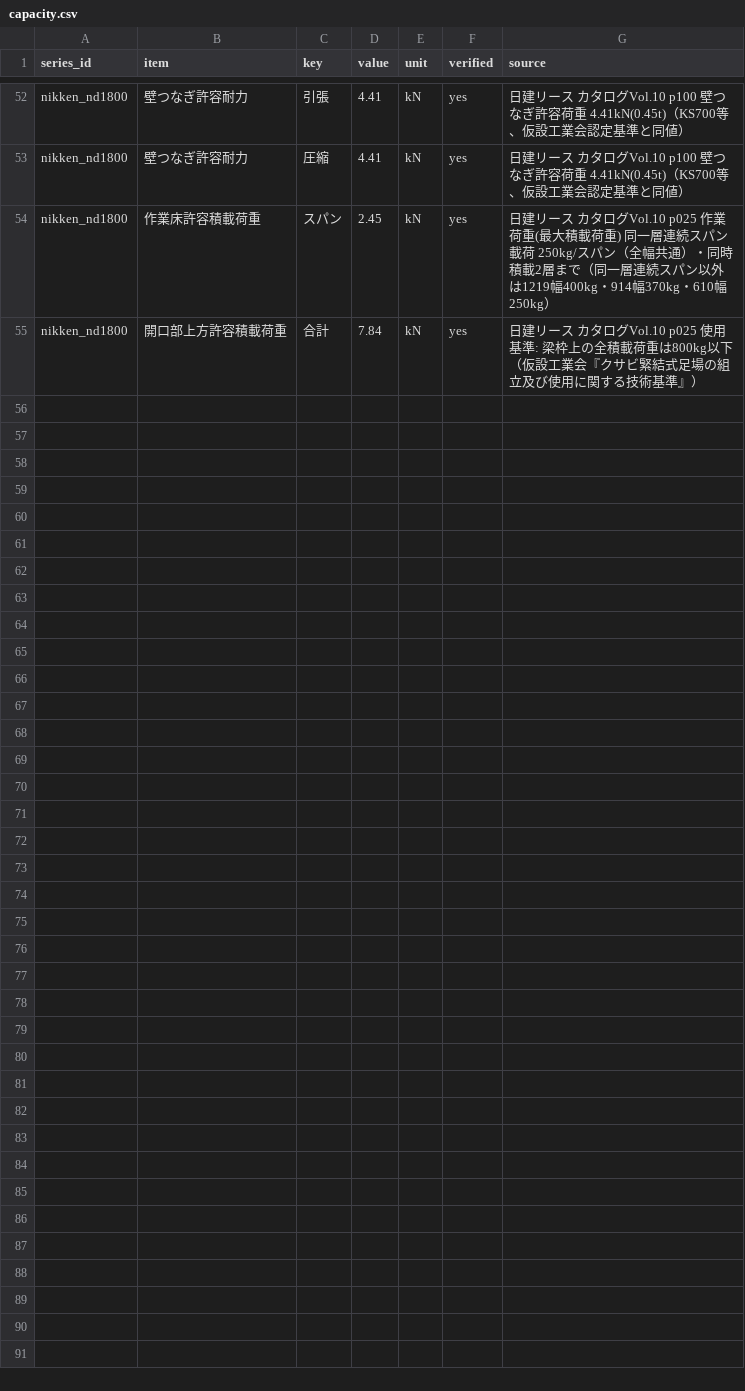
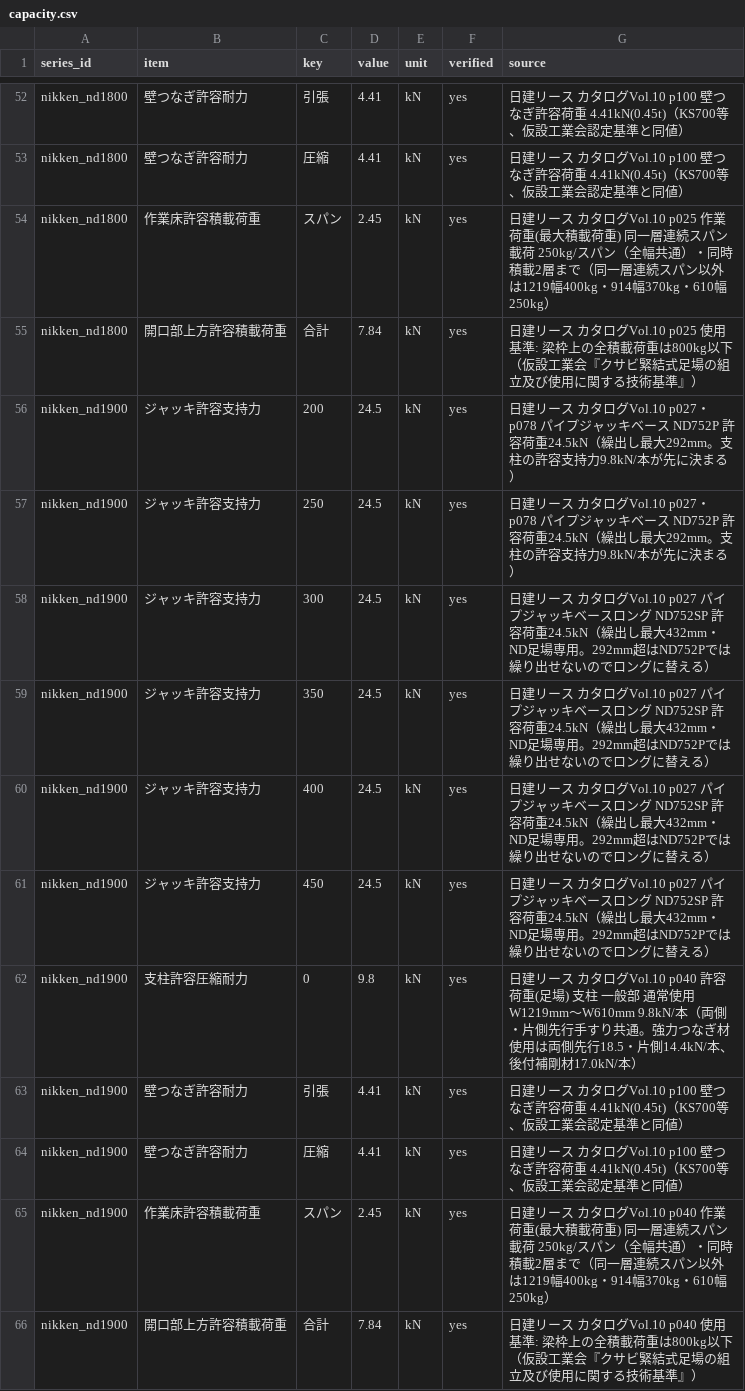
Before and after one commit to takazo0102-max/gyosha-shiji, a CSV file: ashiba/data/capacity.csv, drawn as a sheet; only a part is shown, gaps mark what is left out.

```diff
--- a/ashiba/data/capacity.csv
+++ b/ashiba/data/capacity.csv
@@ -55 +55,12 @@ nikken_nd1800,作業床許容積載荷重,スパン,2.45,kN,yes,日建リース
 nikken_nd1800,開口部上方許容積載荷重,合計,7.84,kN,yes,日建リース カタログVol.10 p025 使用基準: 梁枠上の全積載荷重は800kg以下（仮設工業会『クサビ緊結式足場の組立及び使用に関する技術基準』）
+nikken_nd1900,ジャッキ許容支持力,200,24.5,kN,yes,日建リース カタログVol.10 p027・p078 パイプジャッキベース ND752P 許容荷重24.5kN（繰出し最大292mm。支柱の許容支持力9.8kN/本が先に決まる）
+nikken_nd1900,ジャッキ許容支持力,250,24.5,kN,yes,日建リース カタログVol.10 p027・p078 パイプジャッキベース ND752P 許容荷重24.5kN（繰出し最大292mm。支柱の許容支持力9.8kN/本が先に決まる）
+nikken_nd1900,ジャッキ許容支持力,300,24.5,kN,yes,日建リース カタログVol.10 p027 パイプジャッキベースロング ND752SP 許容荷重24.5kN（繰出し最大432mm・ND足場専用。292mm超はND752Pでは繰り出せないのでロングに替える）
+nikken_nd1900,ジャッキ許容支持力,350,24.5,kN,yes,日建リース カタログVol.10 p027 パイプジャッキベースロング ND752SP 許容荷重24.5kN（繰出し最大432mm・ND足場専用。292mm超はND752Pでは繰り出せないのでロングに替える）
+nikken_nd1900,ジャッキ許容支持力,400,24.5,kN,yes,日建リース カタログVol.10 p027 パイプジャッキベースロング ND752SP 許容荷重24.5kN（繰出し最大432mm・ND足場専用。292mm超はND752Pでは繰り出せないのでロングに替える）
+nikken_nd1900,ジャッキ許容支持力,450,24.5,kN,yes,日建リース カタログVol.10 p027 パイプジャッキベースロング ND752SP 許容荷重24.5kN（繰出し最大432mm・ND足場専用。292mm超はND752Pでは繰り出せないのでロングに替える）
+nikken_nd1900,支柱許容圧縮耐力,0,9.8,kN,yes,日建リース カタログVol.10 p040 許容荷重(足場) 支柱 一般部 通常使用 W1219mm〜W610mm 9.8kN/本（両側・片側先行手すり共通。強力つなぎ材使用は両側先行18.5・片側14.4kN/本、後付補剛材17.0kN/本）
+nikken_nd1900,壁つなぎ許容耐力,引張,4.41,kN,yes,日建リース カタログVol.10 p100 壁つなぎ許容荷重 4.41kN(0.45t)（KS700等、仮設工業会認定基準と同値）
+nikken_nd1900,壁つなぎ許容耐力,圧縮,4.41,kN,yes,日建リース カタログVol.10 p100 壁つなぎ許容荷重 4.41kN(0.45t)（KS700等、仮設工業会認定基準と同値）
+nikken_nd1900,作業床許容積載荷重,スパン,2.45,kN,yes,日建リース カタログVol.10 p040 作業荷重(最大積載荷重) 同一層連続スパン載荷 250kg/スパン（全幅共通）・同時積載2層まで（同一層連続スパン以外は1219幅400kg・914幅370kg・610幅250kg）
+nikken_nd1900,開口部上方許容積載荷重,合計,7.84,kN,yes,日建リース カタログVol.10 p040 使用基準: 梁枠上の全積載荷重は800kg以下（仮設工業会『クサビ緊結式足場の組立及び使用に関する技術基準』）
```
Also changed, not shown: 7 other files.
